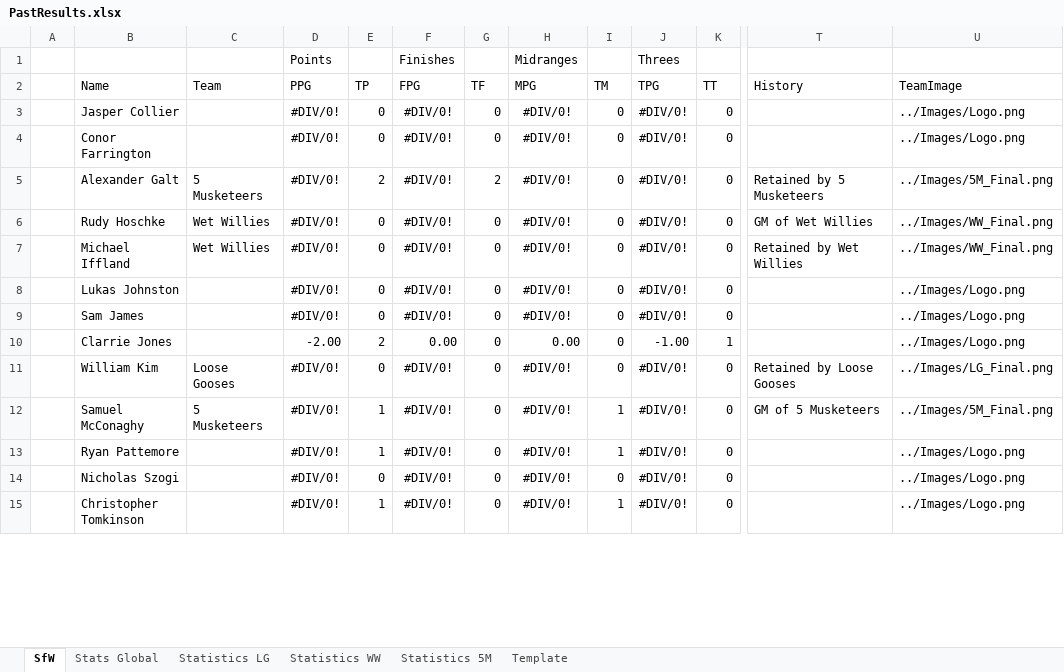
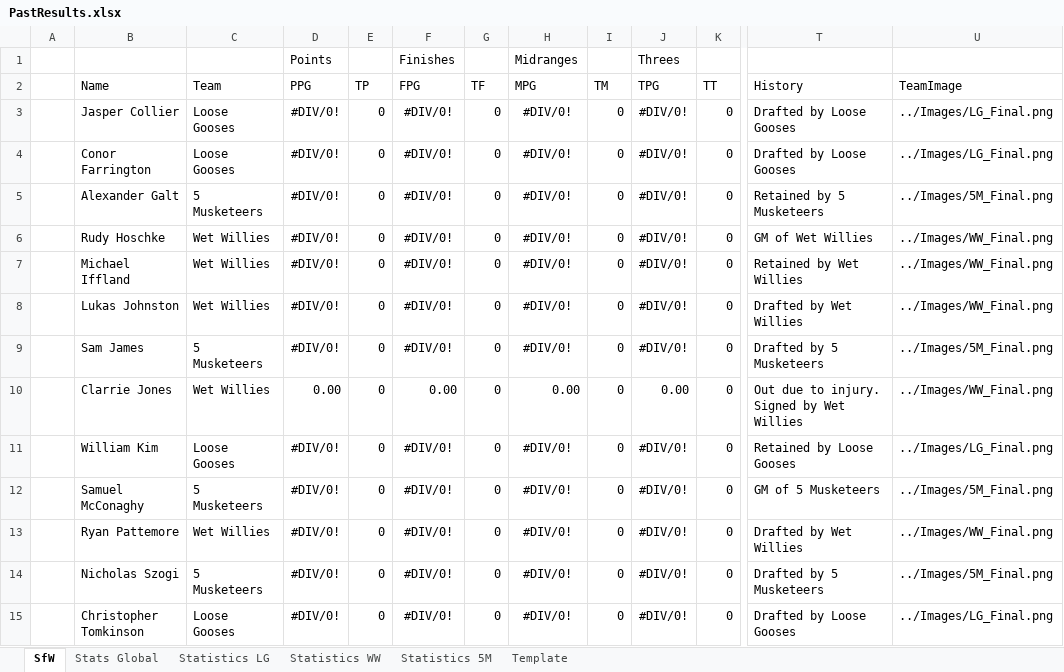
Before and after one commit to KingGoose20/LTBOS3, an Excel workbook: Other Files/PastResults.xlsx, sheet SfW, drawn as a sheet; only a part is shown, gaps mark what is left out; values as stored, in another font and other column widths than the file's, no borders; the diff covers the shown part only; the diff names each change by its address in the sheet, - before the commit and + after, or states it on an @@ line.

```diff
--- a/Other Files/PastResults.xlsx (sheet SfW)
+++ b/Other Files/PastResults.xlsx (sheet SfW)
-C3:C4 (Team): (empty)
+C3:C4 (Team): Loose Gooses
-T3:T4 (History): (empty)
+T3:T4 (History): Drafted by Loose Gooses
-U3:U4 (TeamImage): ../Images/Logo.png
+U3:U4 (TeamImage): ../Images/LG_Final.png
-E5 (TP): 2
+E5 (TP): 0
-G5 (TF): 2
+G5 (TF): 0
-C8 (Team): (empty)
+C8 (Team): Wet Willies
-T8 (History): (empty)
+T8 (History): Drafted by Wet Willies
-U8 (TeamImage): ../Images/Logo.png
+U8 (TeamImage): ../Images/WW_Final.png
-C9 (Team): (empty)
+C9 (Team): 5 Musketeers
-T9 (History): (empty)
+T9 (History): Drafted by 5 Musketeers
-U9 (TeamImage): ../Images/Logo.png
+U9 (TeamImage): ../Images/5M_Final.png
-C10 (Team): (empty)
+C10 (Team): Wet Willies
-D10 (PPG): -2.00
+D10 (PPG): 0.00
-E10 (TP): 2
+E10 (TP): 0
-J10 (TPG): -1.00
+J10 (TPG): 0.00
-K10 (TT): 1
+K10 (TT): 0
-T10 (History): (empty)
+T10 (History): Out due to injury. Signed by Wet Willies
-U10 (TeamImage): ../Images/Logo.png
+U10 (TeamImage): ../Images/WW_Final.png
-E12:E13 (TP): 1
+E12:E13 (TP): 0
-I12:I13 (TM): 1
+I12:I13 (TM): 0
-C13 (Team): (empty)
+C13 (Team): Wet Willies
-T13 (History): (empty)
+T13 (History): Drafted by Wet Willies
-U13 (TeamImage): ../Images/Logo.png
+U13 (TeamImage): ../Images/WW_Final.png
-C14 (Team): (empty)
+C14 (Team): 5 Musketeers
-T14 (History): (empty)
+T14 (History): Drafted by 5 Musketeers
-U14 (TeamImage): ../Images/Logo.png
+U14 (TeamImage): ../Images/5M_Final.png
-C15 (Team): (empty)
+C15 (Team): Loose Gooses
-E15 (TP): 1
+E15 (TP): 0
-I15 (TM): 1
+I15 (TM): 0
-T15 (History): (empty)
+T15 (History): Drafted by Loose Gooses
-U15 (TeamImage): ../Images/Logo.png
+U15 (TeamImage): ../Images/LG_Final.png
```
Also changed, not shown: 61 edited cells elsewhere in this sheet, sheet Template, sheet Stats Global, sheet Statistics 5M, sheet Statistics WW, sheet Statistics LG, formulas that keep their value, 10 other files.
